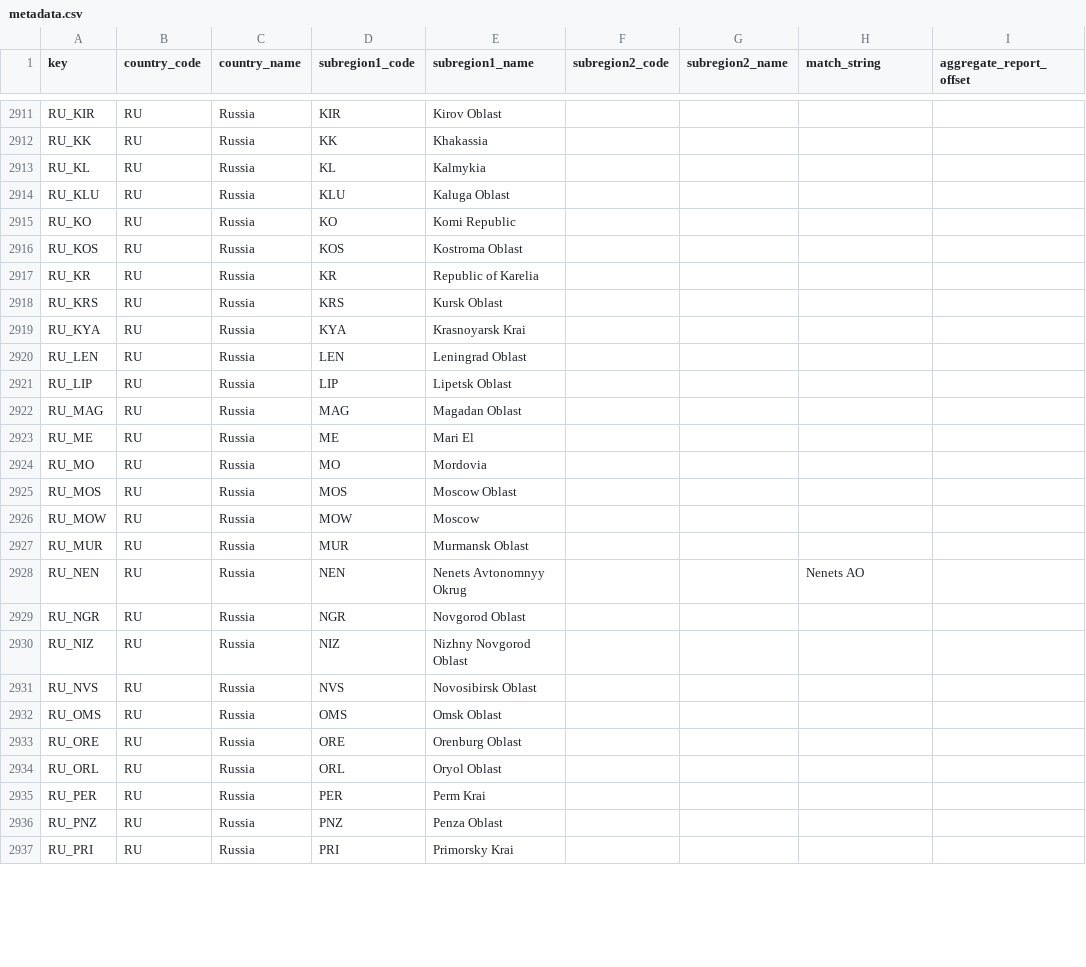
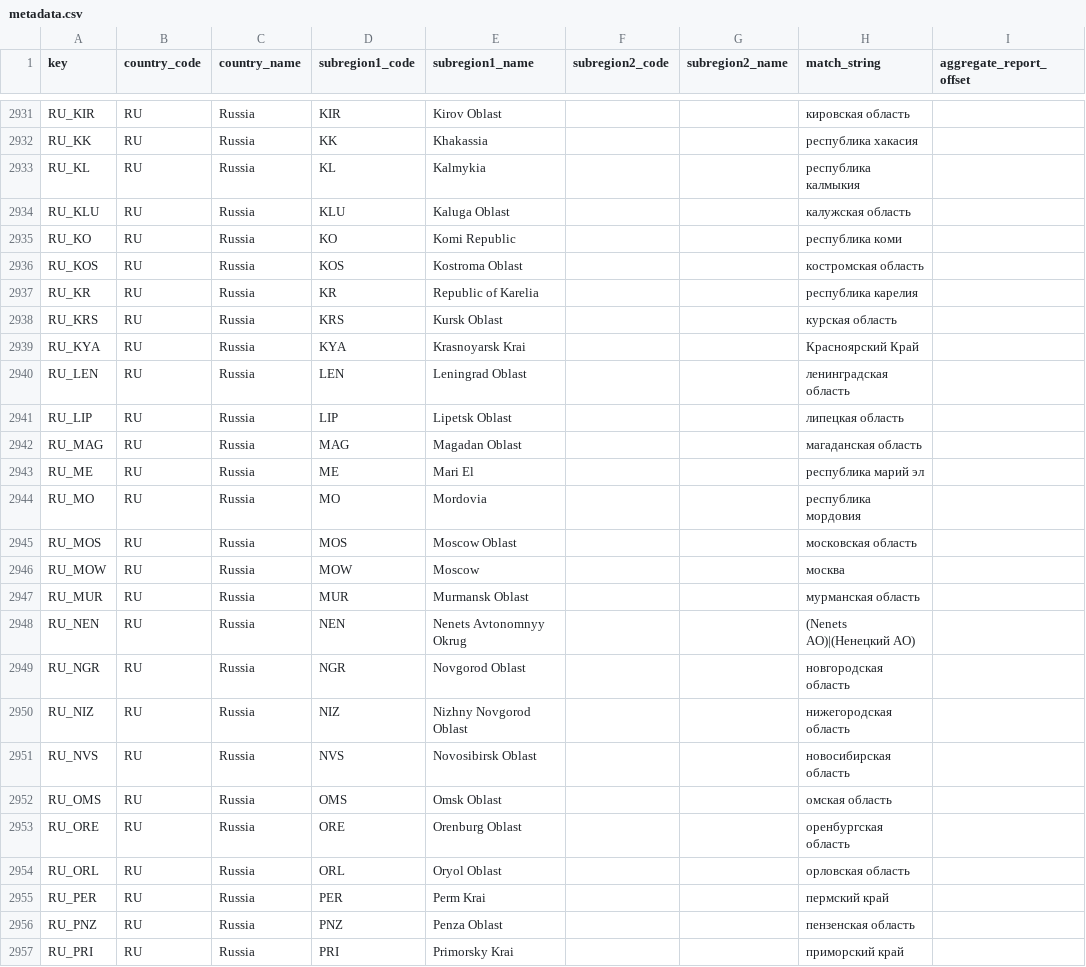
Before and after one commit to Aerlinger/data, a CSV file: src/data/metadata.csv, drawn as a sheet; only a part is shown, gaps mark what is left out; addresses are those after the commit; the diff covers the shown part only; the diff names each change by its address in the sheet, - before the commit and + after, or states it on an @@ line.

```diff
--- a/src/data/metadata.csv
+++ b/src/data/metadata.csv
-H2931 (match_string): (empty)
+H2931 (match_string): кировская область
-H2932 (match_string): (empty)
+H2932 (match_string): республика хакасия
-H2933 (match_string): (empty)
+H2933 (match_string): республика калмыкия
-H2934 (match_string): (empty)
+H2934 (match_string): калужская область
-H2935 (match_string): (empty)
+H2935 (match_string): республика коми
-H2936 (match_string): (empty)
+H2936 (match_string): костромская область
-H2937 (match_string): (empty)
+H2937 (match_string): республика карелия
-H2938 (match_string): (empty)
+H2938 (match_string): курская область
-H2939 (match_string): (empty)
+H2939 (match_string): Красноярский Край
-H2940 (match_string): (empty)
+H2940 (match_string): ленинградская область
-H2941 (match_string): (empty)
+H2941 (match_string): липецкая область
-H2942 (match_string): (empty)
+H2942 (match_string): магаданская область
-H2943 (match_string): (empty)
+H2943 (match_string): республика марий эл
-H2944 (match_string): (empty)
+H2944 (match_string): республика мордовия
-H2945 (match_string): (empty)
+H2945 (match_string): московская область
-H2946 (match_string): (empty)
+H2946 (match_string): москва
-H2947 (match_string): (empty)
+H2947 (match_string): мурманская область
-H2948 (match_string): Nenets AO
+H2948 (match_string): (Nenets AO)|(Ненецкий АО)
-H2949 (match_string): (empty)
+H2949 (match_string): новгородская область
-H2950 (match_string): (empty)
+H2950 (match_string): нижегородская область
-H2951 (match_string): (empty)
+H2951 (match_string): новосибирская область
-H2952 (match_string): (empty)
+H2952 (match_string): омская область
-H2953 (match_string): (empty)
+H2953 (match_string): оренбургская область
-H2954 (match_string): (empty)
+H2954 (match_string): орловская область
-H2955 (match_string): (empty)
+H2955 (match_string): пермский край
-H2956 (match_string): (empty)
+H2956 (match_string): пензенская область
-H2957 (match_string): (empty)
+H2957 (match_string): приморский край
```
Also changed, not shown: 20 added rows and 56 edited cells elsewhere in this file, 14 other files.
